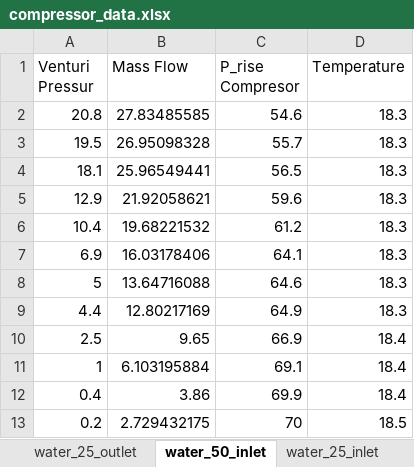
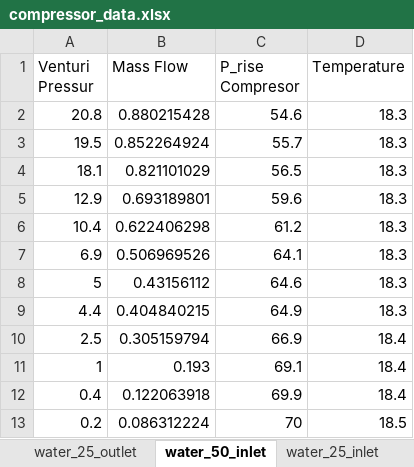
Before and after one commit to lpender3672/MEng-CW, an Excel workbook: IIA/3A3/Compressor_Lab/compressor_data.xlsx, sheet water_50_inlet, drawn as a sheet; values as stored, in another font and other column widths than the file's, no borders; the diff names each change by its address in the sheet, - before the commit and + after, or states it on an @@ line.

```diff
--- a/IIA/3A3/Compressor_Lab/compressor_data.xlsx (sheet water_50_inlet)
+++ b/IIA/3A3/Compressor_Lab/compressor_data.xlsx (sheet water_50_inlet)
-B2 (Mass Flow): 27.83485585
+B2 (Mass Flow): 0.880215428
-B3 (Mass Flow): 26.95098328
+B3 (Mass Flow): 0.852264924
-B4 (Mass Flow): 25.96549441
+B4 (Mass Flow): 0.821101029
-B5 (Mass Flow): 21.92058621
+B5 (Mass Flow): 0.693189801
-B6 (Mass Flow): 19.68221532
+B6 (Mass Flow): 0.622406298
-B7 (Mass Flow): 16.03178406
+B7 (Mass Flow): 0.506969526
-B8 (Mass Flow): 13.64716088
+B8 (Mass Flow): 0.43156112
-B9 (Mass Flow): 12.80217169
+B9 (Mass Flow): 0.404840215
-B10 (Mass Flow): 9.65
+B10 (Mass Flow): 0.305159794
-B11 (Mass Flow): 6.103195884
+B11 (Mass Flow): 0.193
-B12 (Mass Flow): 3.86
+B12 (Mass Flow): 0.122063918
-B13 (Mass Flow): 2.729432175
+B13 (Mass Flow): 0.086312224
```
Also changed, not shown: sheet water_50_outlet, sheet water_25_inlet, sheet water_25_outlet, 10 other files.
